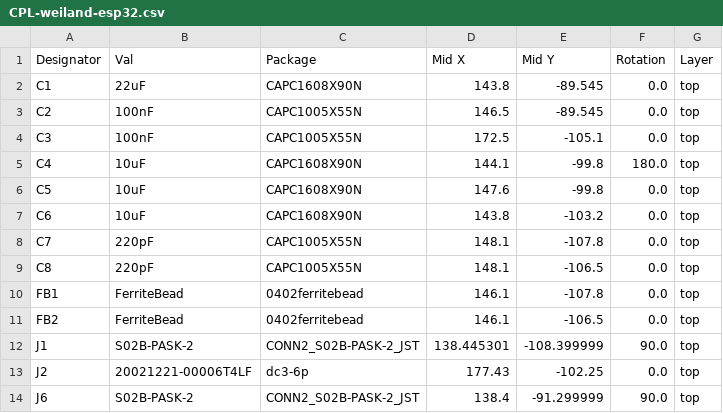
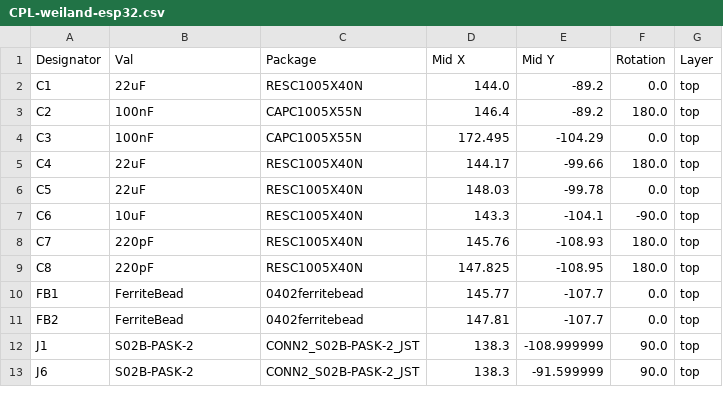
Before and after one commit to saadalrazzi/weiland-esp32, a CSV file: jlcpcb/production_files/CPL-weiland-esp32.csv, drawn as a sheet; only a part is shown; the diff covers the shown part only.

```diff
--- a/jlcpcb/production_files/CPL-weiland-esp32.csv
+++ b/jlcpcb/production_files/CPL-weiland-esp32.csv
@@ -1,14 +1,13 @@
 Designator,Val,Package,Mid X,Mid Y,Rotation,Layer
-C1,22uF,CAPC1608X90N,143.8,-89.545,0.0,top
-C2,100nF,CAPC1005X55N,146.5,-89.545,0.0,top
-C3,100nF,CAPC1005X55N,172.5,-105.1,0.0,top
-C4,10uF,CAPC1608X90N,144.1,-99.8,180.0,top
-C5,10uF,CAPC1608X90N,147.6,-99.8,0.0,top
-C6,10uF,CAPC1608X90N,143.8,-103.2,0.0,top
-C7,220pF,CAPC1005X55N,148.1,-107.8,0.0,top
-C8,220pF,CAPC1005X55N,148.1,-106.5,0.0,top
-FB1,FerriteBead,0402ferritebead,146.1,-107.8,0.0,top
-FB2,FerriteBead,0402ferritebead,146.1,-106.5,0.0,top
-J1,S02B-PASK-2,CONN2_S02B-PASK-2_JST,138.445301,-108.399999,90.0,top
-J2,20021221-00006T4LF,dc3-6p,177.43,-102.25,0.0,top
-J6,S02B-PASK-2,CONN2_S02B-PASK-2_JST,138.4,-91.299999,90.0,top
+C1,22uF,RESC1005X40N,144.0,-89.2,0.0,top
+C2,100nF,CAPC1005X55N,146.4,-89.2,180.0,top
+C3,100nF,CAPC1005X55N,172.495,-104.29,0.0,top
+C4,22uF,RESC1005X40N,144.17,-99.66,180.0,top
+C5,22uF,RESC1005X40N,148.03,-99.78,0.0,top
+C6,10uF,RESC1005X40N,143.3,-104.1,-90.0,top
+C7,220pF,RESC1005X40N,145.76,-108.93,180.0,top
+C8,220pF,RESC1005X40N,147.825,-108.95,180.0,top
+FB1,FerriteBead,0402ferritebead,145.77,-107.7,0.0,top
+FB2,FerriteBead,0402ferritebead,147.81,-107.7,0.0,top
+J1,S02B-PASK-2,CONN2_S02B-PASK-2_JST,138.3,-108.999999,90.0,top
+J6,S02B-PASK-2,CONN2_S02B-PASK-2_JST,138.3,-91.599999,90.0,top
```
Also changed, not shown: 2 added rows, 1 removed row and 15 edited cells elsewhere in this file, jlcpcb/production_files/BOM-weiland-esp32.csv, 51 other files.
